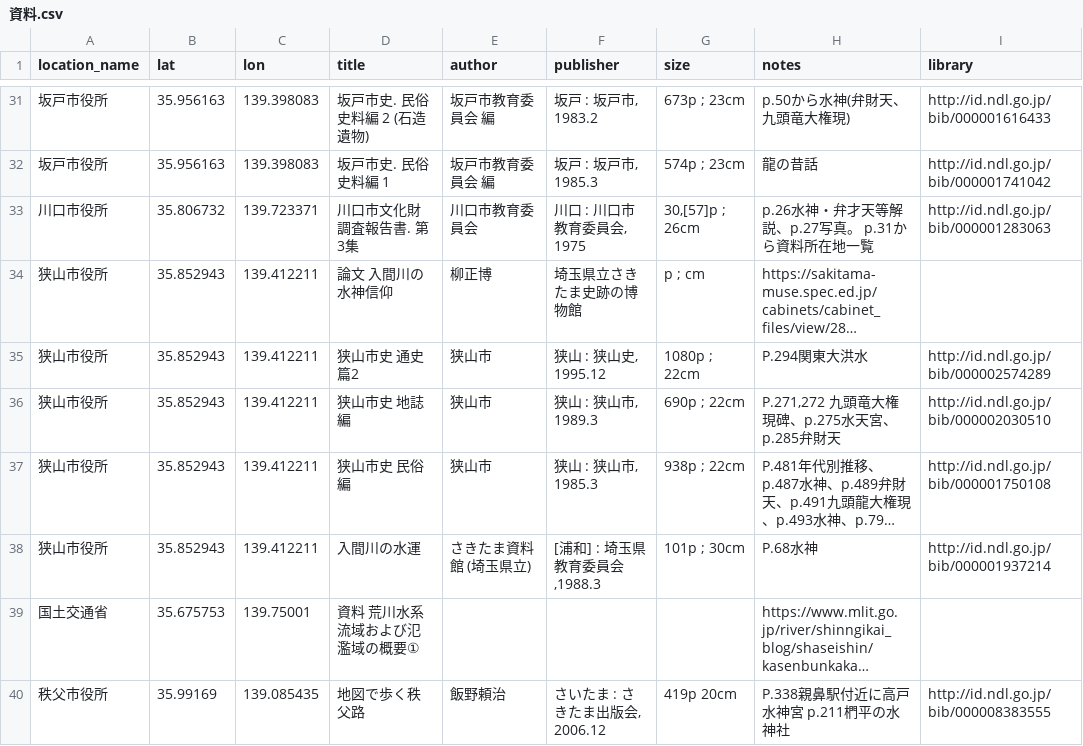
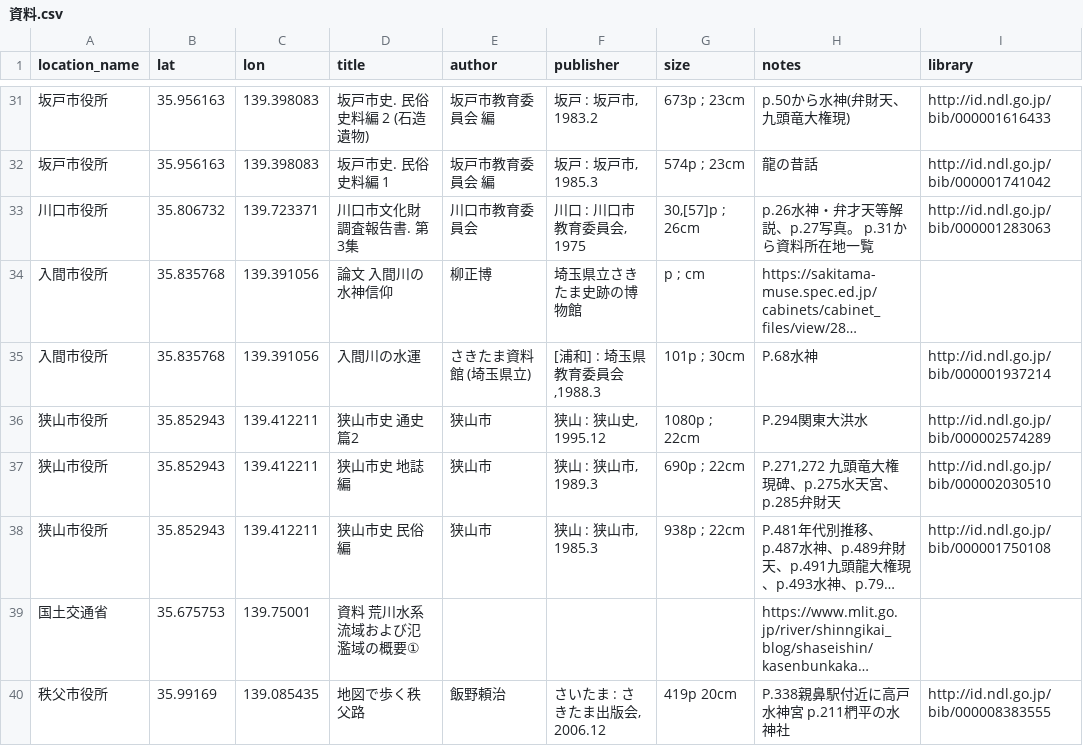
Before and after one commit to research-river/suijin_monument, a CSV file: 資料.csv, drawn as a sheet; only a part is shown, gaps mark what is left out; long unchanged cells end in …; removed rows and columns are numbered as before the commit, all else as after; the diff names each change by its address in the sheet, - before the commit and + after, or states it on an @@ line.

Commit message:
資料.csv入間市役所

```diff
--- a/資料.csv
+++ b/資料.csv
-A34 (location_name): 狭山市役所
+A34 (location_name): 入間市役所
-B34 (lat): 35.852943
+B34 (lat): 35.835768
-C34 (lon): 139.412211
+C34 (lon): 139.391056
+row 35: 入間市役所 | 35.835768 | 139.391056 | 入間川の水運 | さきたま資料館 (埼玉県立) | [浦和] : 埼玉県教育委員会 ,1988.3 | 101p ; 30cm | P.68水神 | http://id.ndl.go.jp/bib/000001937214
-row 38: 狭山市役所 | 35.852943 | 139.412211 | 入間川の水運 | さきたま資料館 (埼玉県立) | [浦和] : 埼玉県教育委員会 ,1988.3 | 101p ; 30cm | P.68水神 | http://id.ndl.go.jp/bib/000001937214
```
